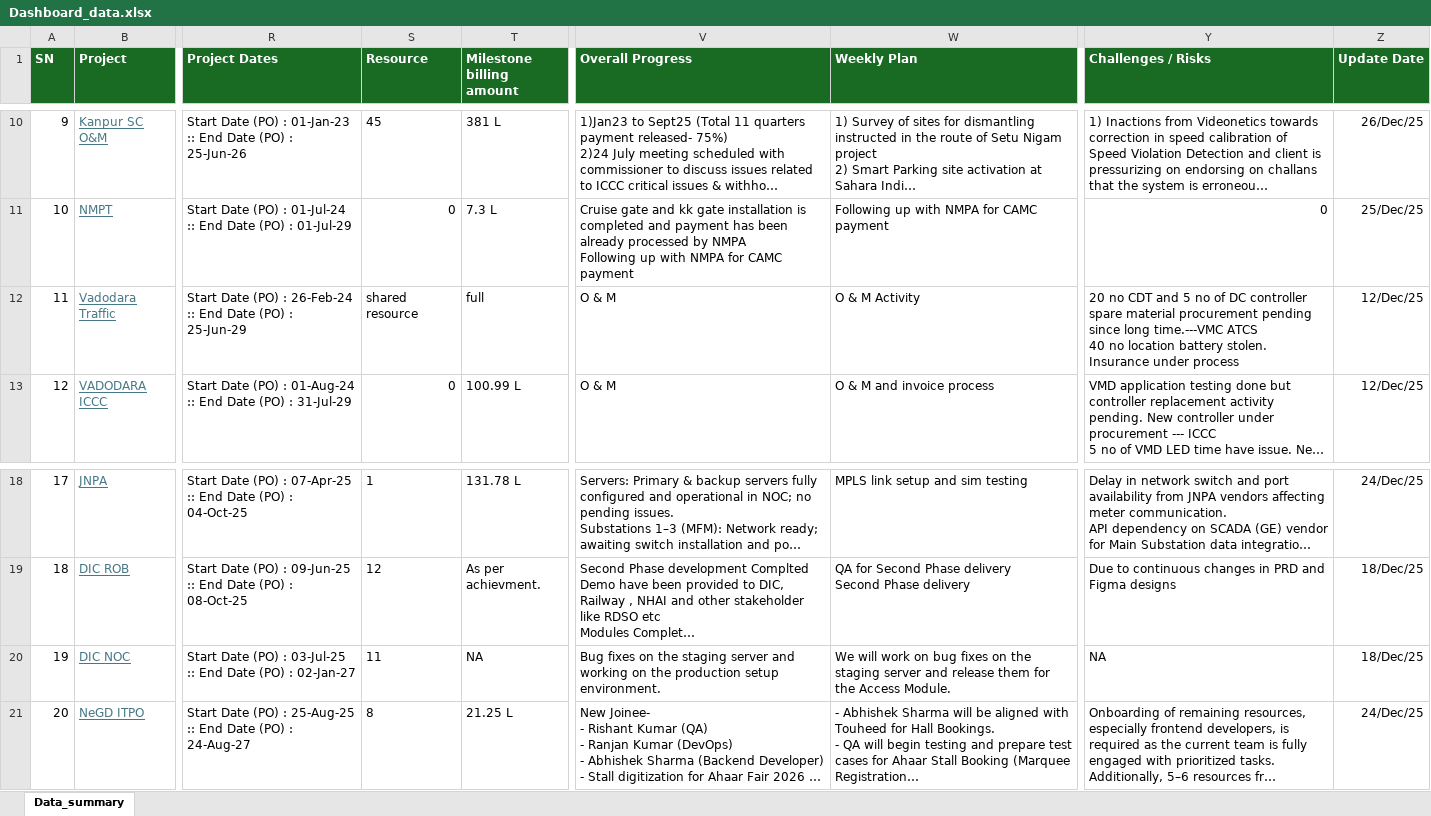
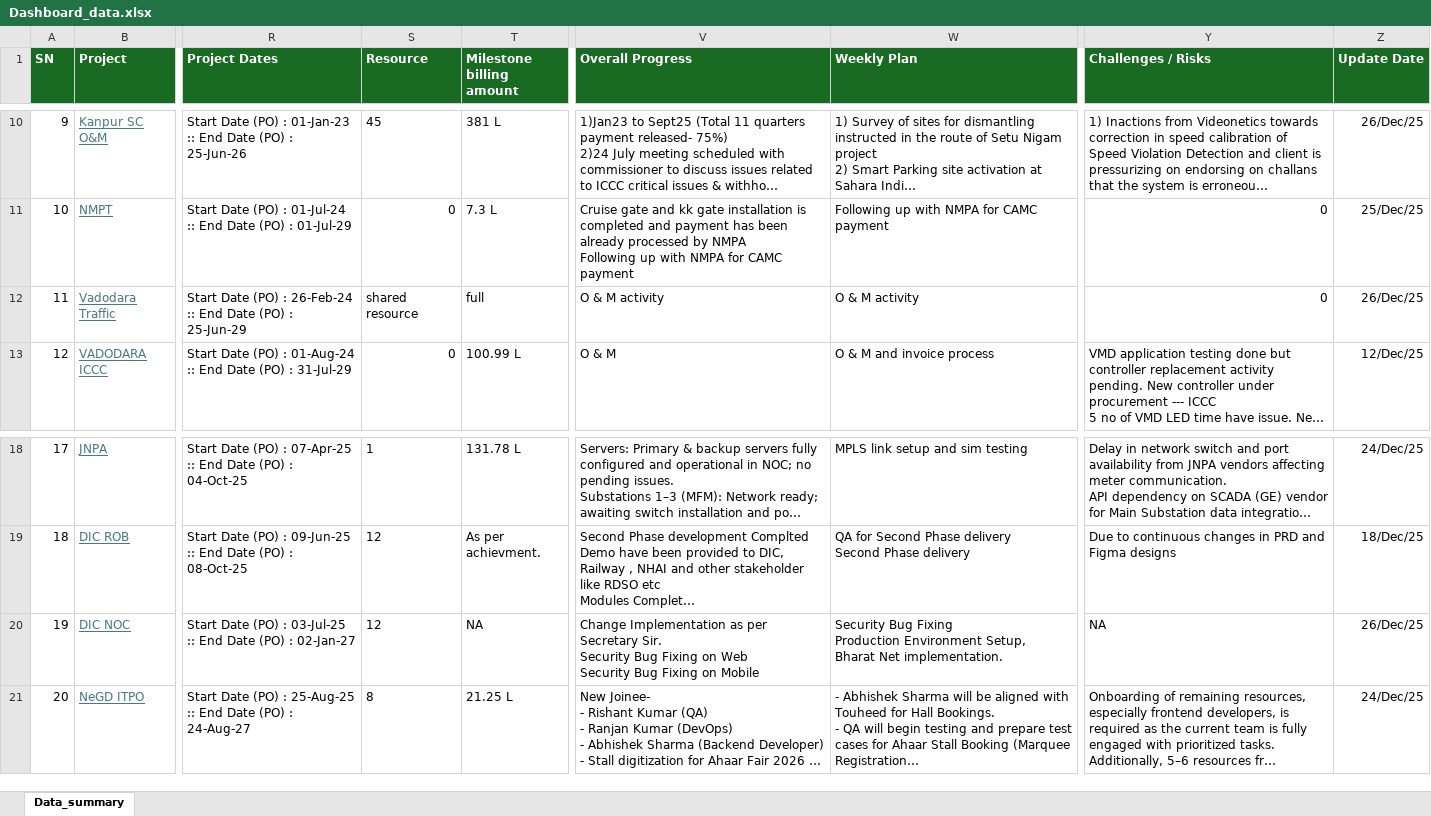
Before and after one commit to avdhootr3/bsdprojects, an Excel workbook: data/Dashboard_data.xlsx, sheet Data_summary, drawn as a sheet; only a part is shown, gaps mark what is left out; long unchanged cells end in …; values as stored, in another font and other column widths than the file's, no borders; conditional formats not drawn; ↵ is a line break in a cell; the diff names each change by its address in the sheet, - before the commit and + after, or states it on an @@ line.

Commit message:
Auto update Dashboard_data.xlsx

```diff
--- a/data/Dashboard_data.xlsx (sheet Data_summary)
+++ b/data/Dashboard_data.xlsx (sheet Data_summary)
-V12 (Overall Progress): O & M
+V12 (Overall Progress): O & M activity
-W12 (Weekly Plan): O & M Activity
+W12 (Weekly Plan): O & M activity
-Y12 (Challenges / Risks): 20 no CDT and 5 no of DC controller spare material procurement pending since long time.---VMC ATCS ↵ 40 no location battery stolen. Insurance under process
+Y12 (Challenges / Risks): 0
-Z12 (Update Date): 12/Dec/25
+Z12 (Update Date): 26/Dec/25
-S20 (Resource): 11
+S20 (Resource): 12
-V20 (Overall Progress): Bug fixes on the staging server and working on the production setup environment.
+V20 (Overall Progress): Change Implementation as per Secretary Sir. ↵ Security Bug Fixing on Web ↵ Security Bug Fixing on Mobile
-W20 (Weekly Plan): We will work on bug fixes on the staging server and release them for the Access Module.
+W20 (Weekly Plan): Security Bug Fixing ↵ Production Environment Setup, ↵ Bharat Net implementation.
-Z20 (Update Date): 18/Dec/25
+Z20 (Update Date): 26/Dec/25
```
